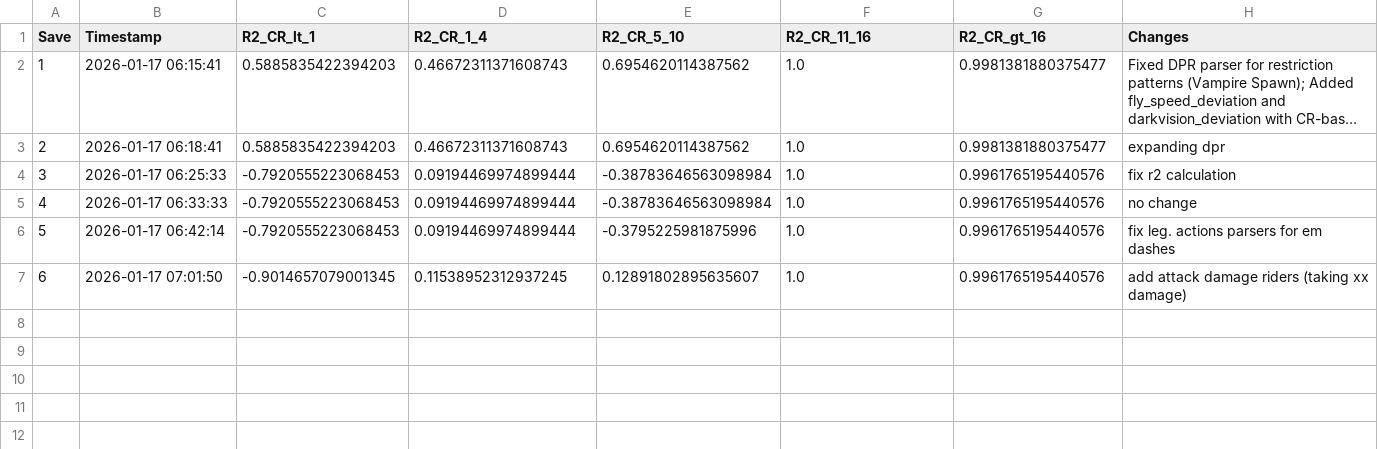
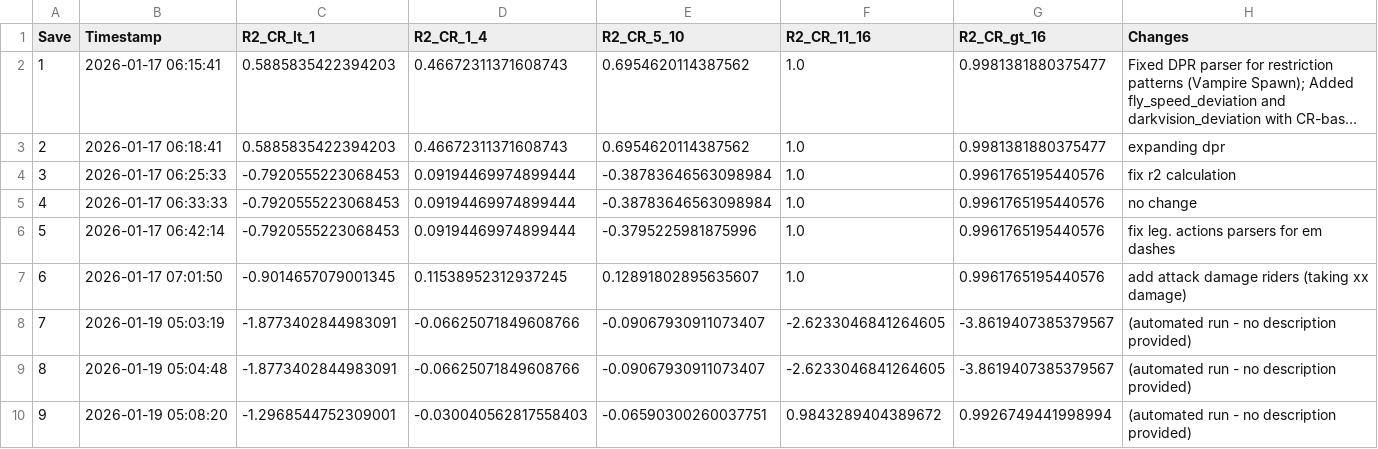
Before and after one commit to conorbarryhoke/matrix_v0, a CSV file: notebooks/model_change_log.csv, drawn as a sheet; long unchanged cells end in ….

```diff
--- a/notebooks/model_change_log.csv
+++ b/notebooks/model_change_log.csv
@@ -7 +7,4 @@ Save,Timestamp,R2_CR_lt_1,R2_CR_1_4,R2_CR_5_10,R2_CR_11_16,R2_CR_gt_16,Changes
 6,2026-01-17 07:01:50,-0.9014657079001345,0.11538952312937245,0.12891802895635607,1.0,0.9961765195440576,add attack damage riders (taking xx damage)
+7,2026-01-19 05:03:19,-1.8773402844983091,-0.06625071849608766,-0.09067930911073407,-2.6233046841264605,-3.8619407385379567,(automated run - no description provided)
+8,2026-01-19 05:04:48,-1.8773402844983091,-0.06625071849608766,-0.09067930911073407,-2.6233046841264605,-3.8619407385379567,(automated run - no description provided)
+9,2026-01-19 05:08:20,-1.2968544752309001,-0.030040562817558403,-0.06590300260037751,0.9843289404389672,0.9926749441998994,(automated run - no description provided)
```
Also changed, not shown: data/engineered_features.csv, 9 other files.
